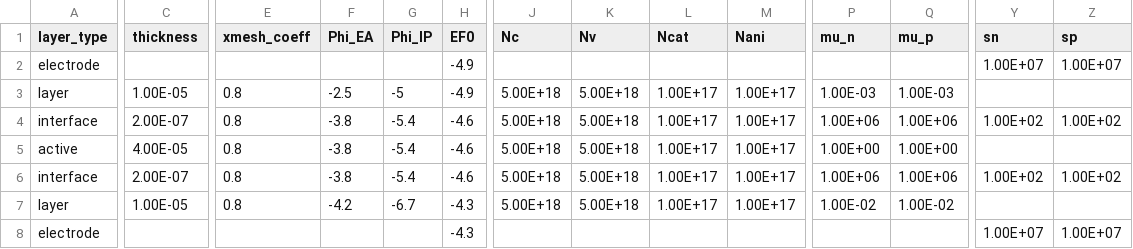
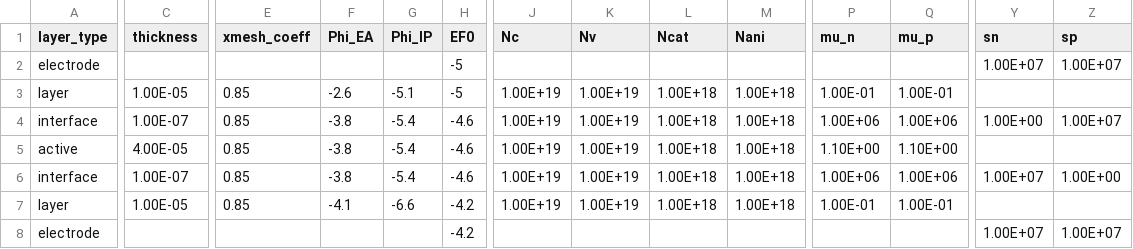
Before and after one commit to lucy-hart/Driftfusion, a CSV file: Input_files/TiO2_MAPI_Spiro_TestSaP_PaperParams.csv, drawn as a sheet; only a part is shown, gaps mark what is left out; the diff names each change by its address in the sheet, - before the commit and + after, or states it on an @@ line.

Commit message:
24_06_07_InvestigatingEffectOfParametersOnSaP

```diff
--- a/Input_files/TiO2_MAPI_Spiro_TestSaP_PaperParams.csv
+++ b/Input_files/TiO2_MAPI_Spiro_TestSaP_PaperParams.csv
-H2:H3 (EF0): -4.9
+H2:H3 (EF0): -5
-E3:E7 (xmesh_coeff): 0.8
+E3:E7 (xmesh_coeff): 0.85
-F3 (Phi_EA): -2.5
+F3 (Phi_EA): -2.6
-G3 (Phi_IP): -5
+G3 (Phi_IP): -5.1
-J3:J7 (Nc): 5.00E+18
+J3:J7 (Nc): 1.00E+19
-K3:K7 (Nv): 5.00E+18
+K3:K7 (Nv): 1.00E+19
-L3:L7 (Ncat): 1.00E+17
+L3:L7 (Ncat): 1.00E+18
-M3:M7 (Nani): 1.00E+17
+M3:M7 (Nani): 1.00E+18
-P3 (mu_n): 1.00E-03
+P3 (mu_n): 1.00E-01
-Q3 (mu_p): 1.00E-03
+Q3 (mu_p): 1.00E-01
-C4 (thickness): 2.00E-07
+C4 (thickness): 1.00E-07
-Y4 (sn): 1.00E+02
+Y4 (sn): 1.00E+00
-Z4 (sp): 1.00E+02
+Z4 (sp): 1.00E+07
-P5 (mu_n): 1.00E+00
+P5 (mu_n): 1.10E+00
-Q5 (mu_p): 1.00E+00
+Q5 (mu_p): 1.10E+00
-C6 (thickness): 2.00E-07
+C6 (thickness): 1.00E-07
-Y6 (sn): 1.00E+02
+Y6 (sn): 1.00E+07
-Z6 (sp): 1.00E+02
+Z6 (sp): 1.00E+00
-F7 (Phi_EA): -4.2
+F7 (Phi_EA): -4.1
-G7 (Phi_IP): -6.7
+G7 (Phi_IP): -6.6
-H7:H8 (EF0): -4.3
+H7:H8 (EF0): -4.2
-P7 (mu_n): 1.00E-02
+P7 (mu_n): 1.00E-01
-Q7 (mu_p): 1.00E-02
+Q7 (mu_p): 1.00E-01
```
Also changed, not shown: Input_files/EnergyOffsetSweepParameters_v5_doped.csv, Input_files/NiO-TripleCat-C60.csv, 14 other files.
